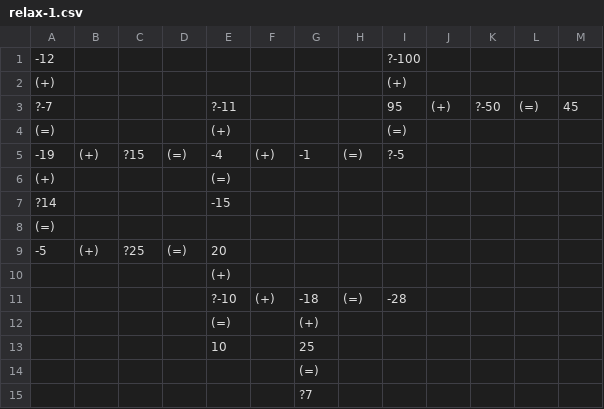
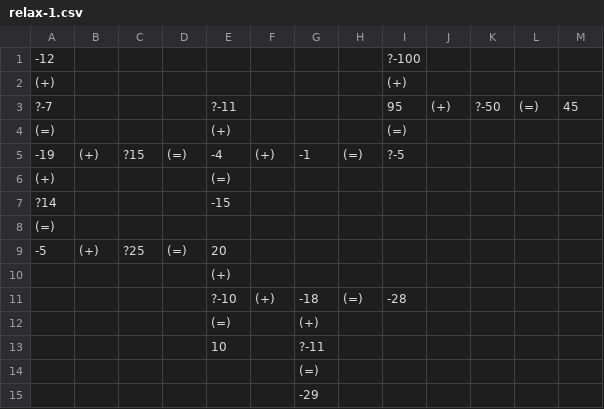
Before and after one commit to Ken-n7/integrid, a CSV file: puzzles/relax-1.csv, drawn as a sheet.

Commit message:
fix: restore Relax 1 operand and result

```diff
--- a/puzzles/relax-1.csv
+++ b/puzzles/relax-1.csv
@@ -12,4 +12,4 @@
 ,,,,(=),,(+),,,,,,
-,,,,10,,25,,,,,,
+,,,,10,,?-11,,,,,,
 ,,,,,,(=),,,,,,
-,,,,,,?7,,,,,,
+,,,,,,-29,,,,,,
```
Also changed, not shown: 1 other file.
